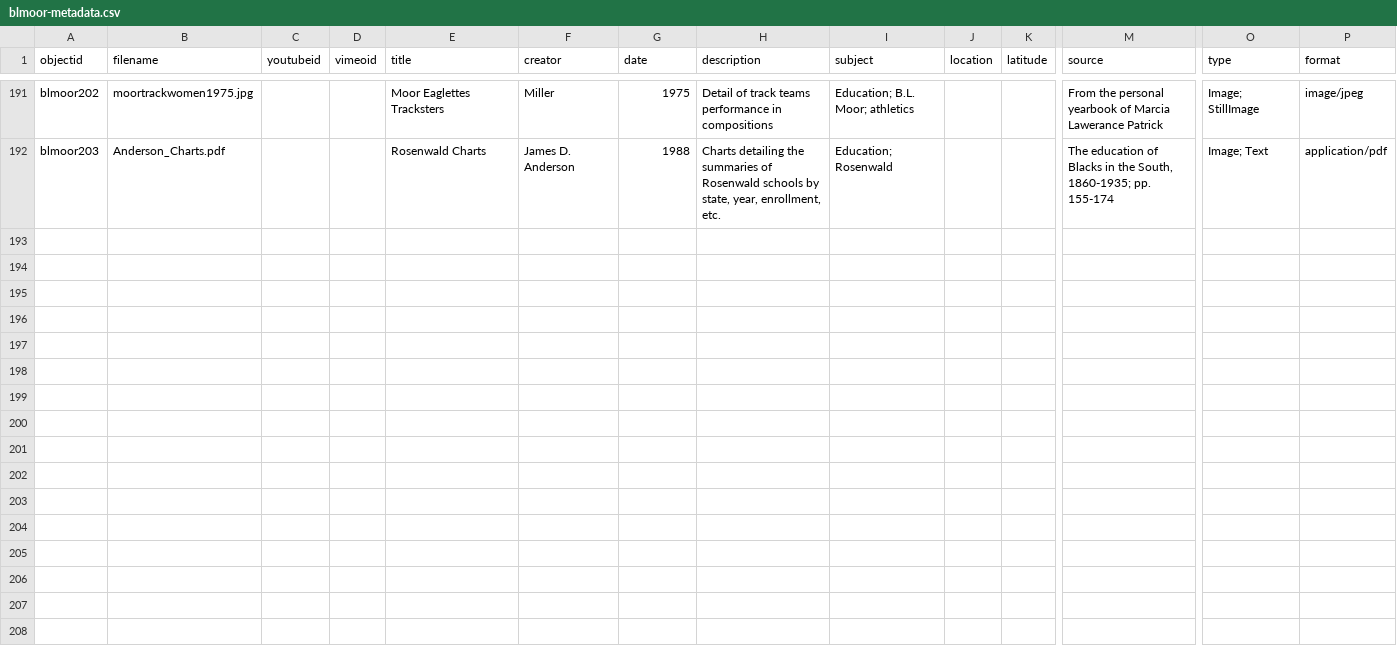
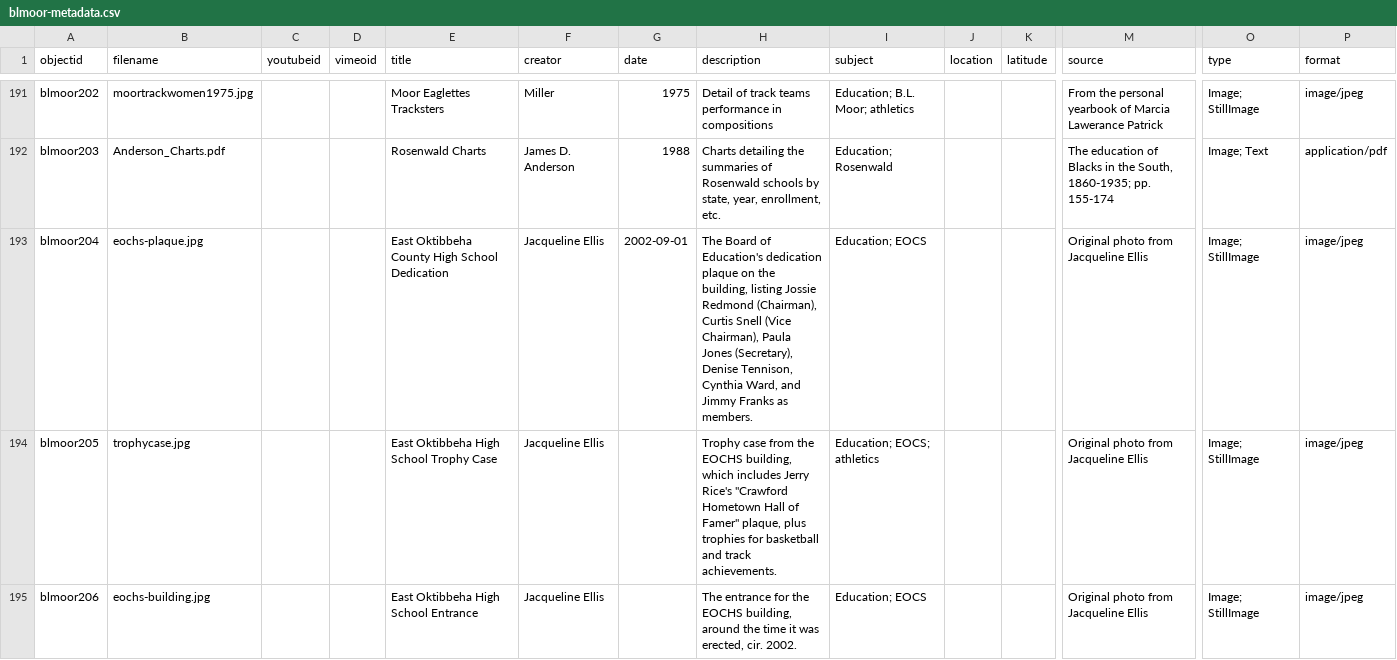
Before and after one commit to blmoor/blmoor, a CSV file: _data/blmoor-metadata.csv, drawn as a sheet; only a part is shown, gaps mark what is left out; rows hold the shown columns only; the diff names each change by its address in the sheet, - before the commit and + after, or states it on an @@ line.

Commit message:
adding remaining images

```diff
--- a/_data/blmoor-metadata.csv
+++ b/_data/blmoor-metadata.csv
+row 193: blmoor204 | eochs-plaque.jpg |  |  | East Oktibbeha County High School Dedication | Jacqueline Ellis | 2002-09-01 | The Board of Education's dedication plaque on the building, listing Jossie Redmond (Chairman), Curtis Snell (Vice Chairman), Paula Jones (Secretary), Denise Tennison, Cynthia Ward, and Jimmy Franks as members. | Education; EOCS |  |  | Original photo from Jacqueline Ellis | Image; StillImage | image/jpeg
+row 194: blmoor205 | trophycase.jpg |  |  | East Oktibbeha High School Trophy Case | Jacqueline Ellis |  | Trophy case from the EOCHS building, which includes Jerry Rice's "Crawford Hometown Hall of Famer" plaque, plus trophies for basketball and track achievements. | Education; EOCS; athletics |  |  | Original photo from Jacqueline Ellis | Image; StillImage | image/jpeg
+row 195: blmoor206 | eochs-building.jpg |  |  | East Oktibbeha High School Entrance | Jacqueline Ellis |  | The entrance for the EOCHS building, around the time it was erected, cir. 2002. | Education; EOCS |  |  | Original photo from Jacqueline Ellis | Image; StillImage | image/jpeg
```
Also changed, not shown: 3 other files.
